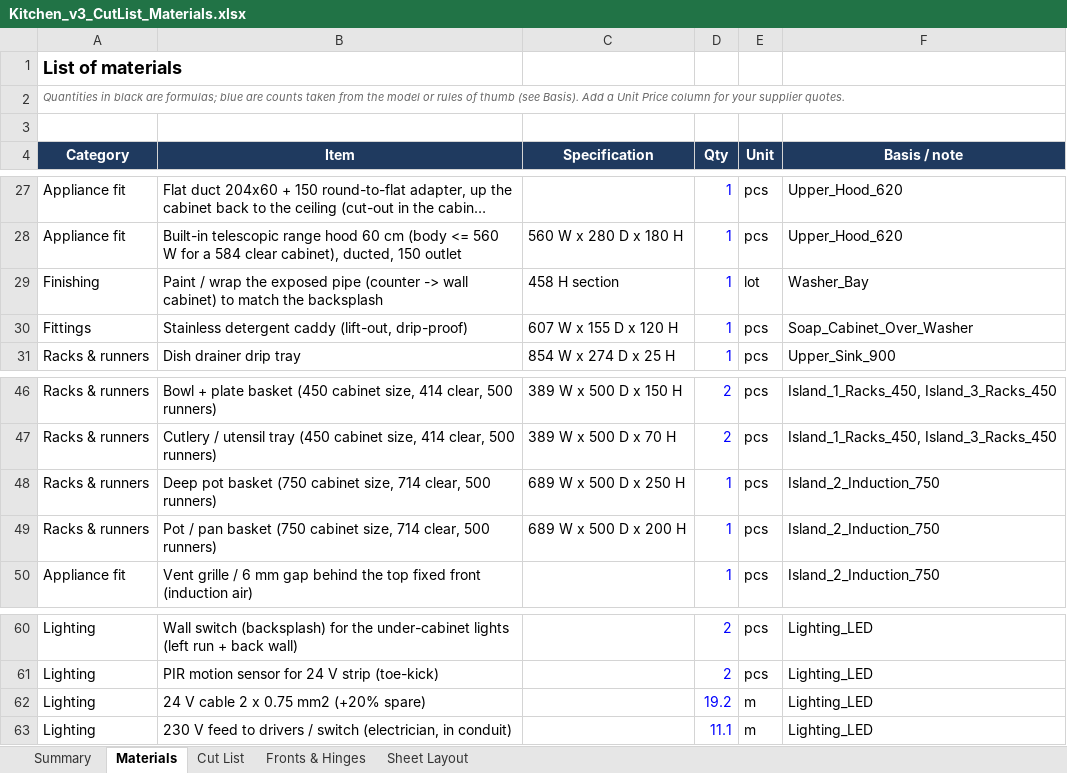
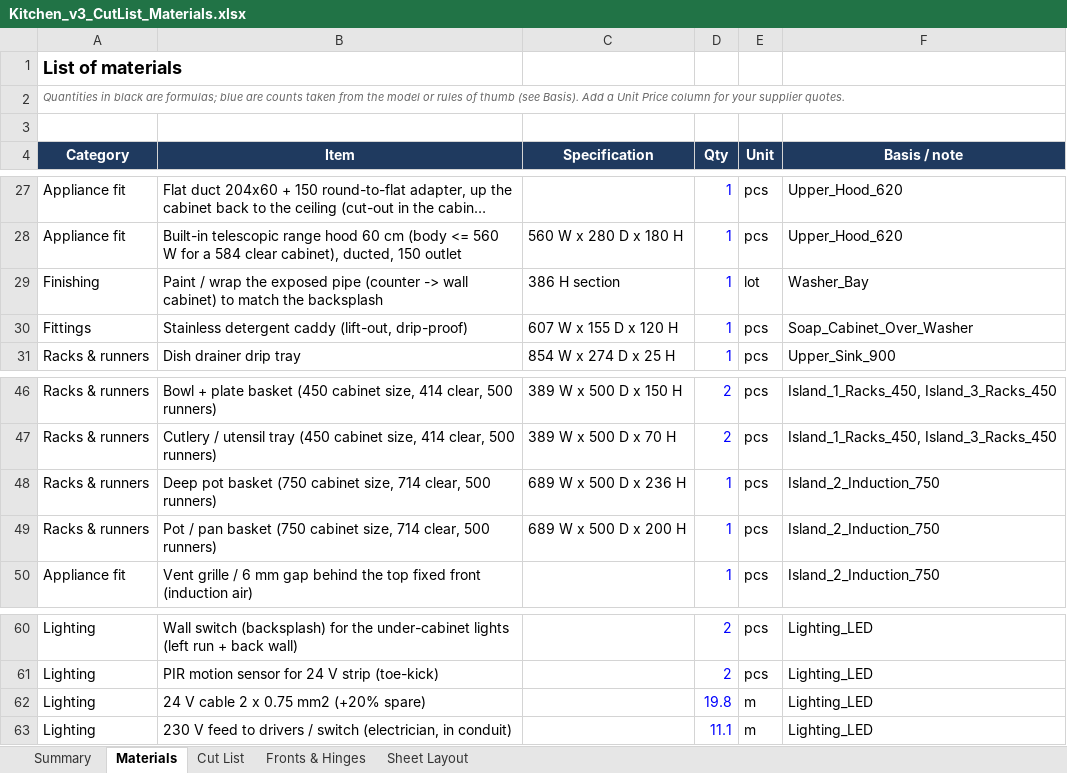
Before and after one commit to rjaybernardo/freecad-projects, an Excel workbook: Kitchen Cabinet/Kitchen_v3_CutList_Materials.xlsx, sheet Materials, drawn as a sheet; only a part is shown, gaps mark what is left out; long unchanged cells end in …; values as stored, in another font and other column widths than the file's, no borders; the diff names each change by its address in the sheet, - before the commit and + after, or states it on an @@ line.

```diff
--- a/Kitchen Cabinet/Kitchen_v3_CutList_Materials.xlsx (sheet Materials)
+++ b/Kitchen Cabinet/Kitchen_v3_CutList_Materials.xlsx (sheet Materials)
-C29 (Specification): 458 H section
+C29 (Specification): 386 H section
-C48 (Specification): 689 W x 500 D x 250 H
+C48 (Specification): 689 W x 500 D x 236 H
-D62 (Qty): 19.2
+D62 (Qty): 19.8
```
Also changed, not shown: sheet Sheet Layout, sheet Cut List, sheet Fronts & Hinges, sheet Summary, 15 other files.
